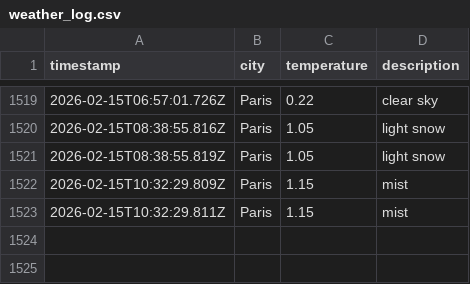
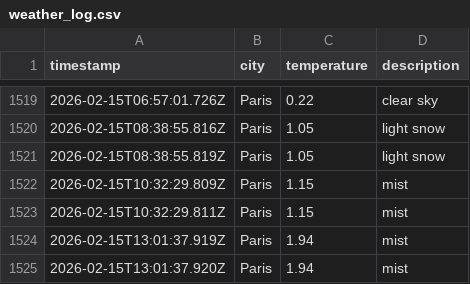
Before and after one commit to alex19heath-ui/Data-Ops-weather-js, a CSV file: data/weather_log.csv, drawn as a sheet; only a part is shown, gaps mark what is left out; the diff names each change by its address in the sheet, - before the commit and + after, or states it on an @@ line.

```diff
--- a/data/weather_log.csv
+++ b/data/weather_log.csv
+row 1524: 2026-02-15T13:01:37.919Z | Paris | 1.94 | mist
+row 1525: 2026-02-15T13:01:37.920Z | Paris | 1.94 | mist
```
Also changed, not shown: 1 other file.
